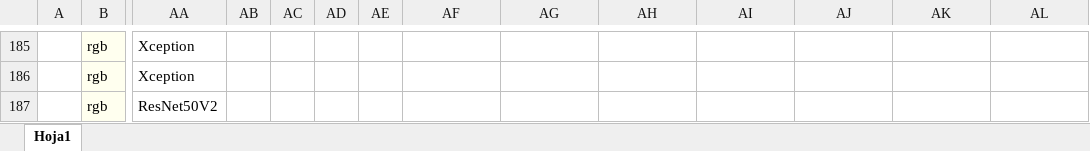
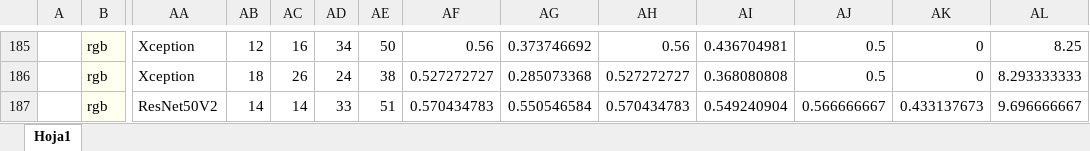
Before and after one commit to NuriaVP/Transfer-Learning-EDM, an Excel workbook: Resultados/CV DA completo/Resultados EMD CV DA.xlsx, sheet Hoja1, drawn as a sheet; only a part is shown, gaps mark what is left out; values as stored, in another font and other column widths than the file's, no borders; the diff covers the shown part only; the diff names each change by its address in the sheet, - before the commit and + after, or states it on an @@ line.

Commit message:
4as ejecuciones (Issue #70)
En este commit subo los resultados de las cuartas ejecuciones, que tienen las siguientes características:

Preprocesamiento: False

Unlock: All

Batch: 16

Color: grayscale

```diff
--- a/Resultados/CV DA completo/Resultados EMD CV DA.xlsx (sheet Hoja1)
+++ b/Resultados/CV DA completo/Resultados EMD CV DA.xlsx (sheet Hoja1)
-AB185: (empty)
+AB185: 12
-AC185: (empty)
+AC185: 16
-AD185: (empty)
+AD185: 34
-AE185: (empty)
+AE185: 50
-AF185: (empty)
+AF185: 0.56
-AG185: (empty)
+AG185: 0.373746692
-AH185: (empty)
+AH185: 0.56
-AI185: (empty)
+AI185: 0.436704981
-AJ185:AJ186: (empty)
+AJ185:AJ186: 0.5
-AK185:AK186: (empty)
+AK185:AK186: 0
-AL185: (empty)
+AL185: 8.25
-AB186: (empty)
+AB186: 18
-AC186: (empty)
+AC186: 26
-AD186: (empty)
+AD186: 24
-AE186: (empty)
+AE186: 38
-AF186: (empty)
+AF186: 0.527272727
-AG186: (empty)
+AG186: 0.285073368
-AH186: (empty)
+AH186: 0.527272727
-AI186: (empty)
+AI186: 0.368080808
-AL186: (empty)
+AL186: 8.293333333
-AB187: (empty)
+AB187: 14
-AC187: (empty)
+AC187: 14
-AD187: (empty)
+AD187: 33
-AE187: (empty)
+AE187: 51
-AF187: (empty)
+AF187: 0.570434783
-AG187: (empty)
+AG187: 0.550546584
-AH187: (empty)
+AH187: 0.570434783
-AI187: (empty)
+AI187: 0.549240904
-AJ187: (empty)
+AJ187: 0.566666667
-AK187: (empty)
+AK187: 0.433137673
-AL187: (empty)
+AL187: 9.696666667
```
Also changed, not shown: 100 added rows, 165 edited cells and cell formats elsewhere in this sheet, 1 other file.
